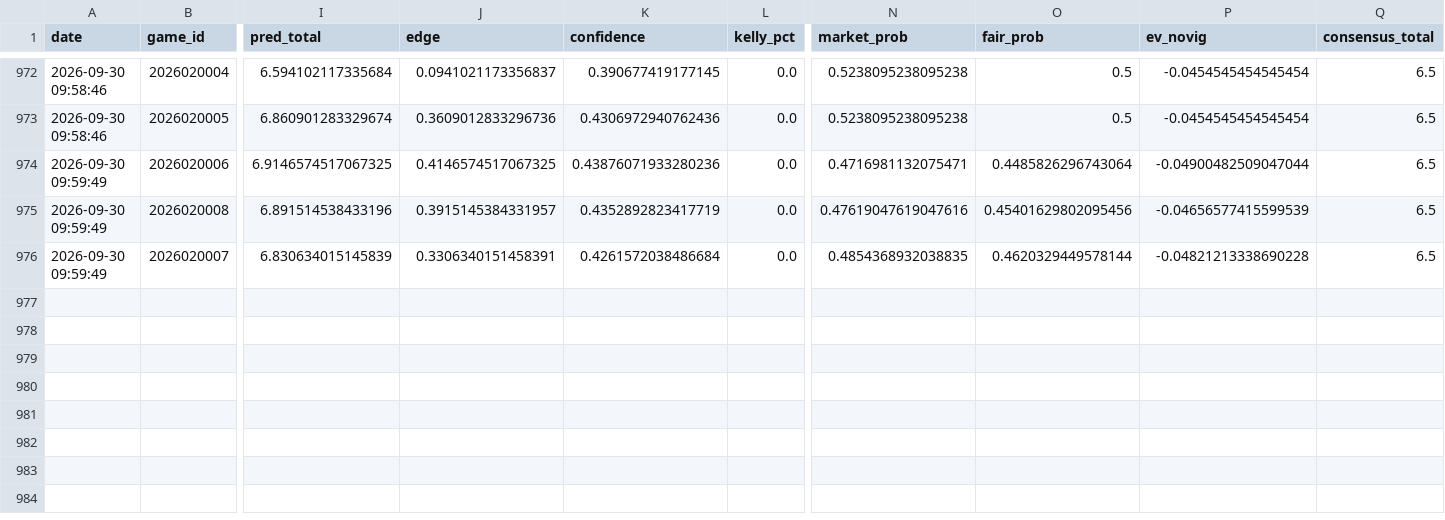
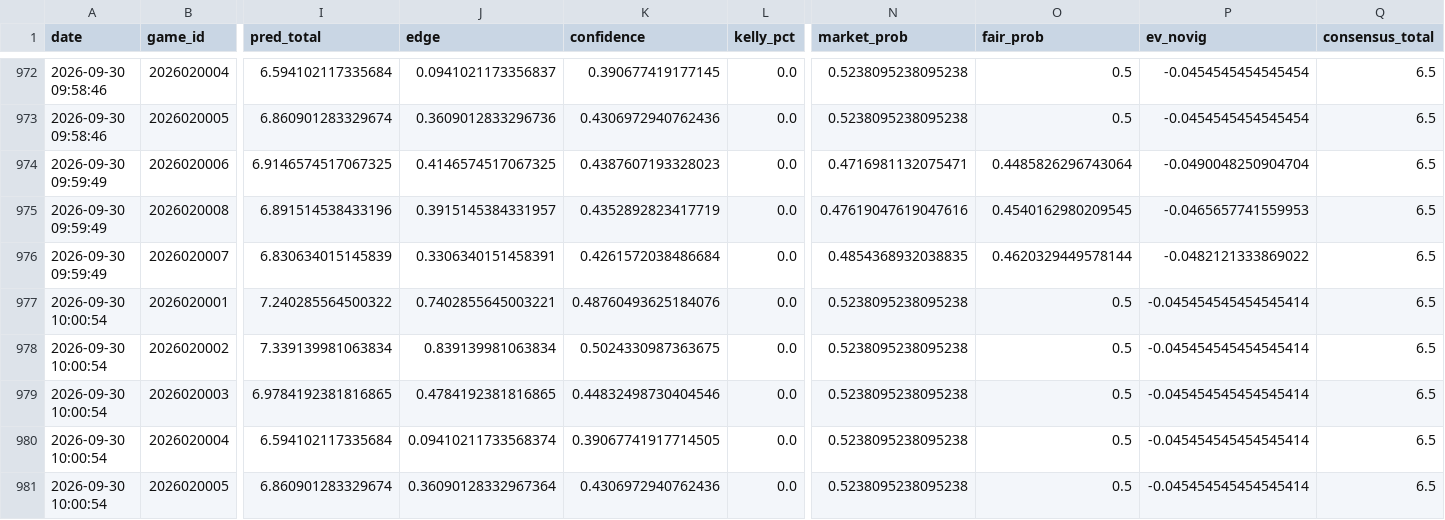
Before and after one commit to kirbypuckett031460-web/nhl, a CSV file: bets_log.csv, drawn as a sheet; only a part is shown, gaps mark what is left out; rows hold the shown columns only; the diff names each change by its address in the sheet, - before the commit and + after, or states it on an @@ line.

```diff
--- a/bets_log.csv
+++ b/bets_log.csv
-K974 (confidence): 0.43876071933280236
+K974 (confidence): 0.4387607193328023
-P974 (ev_novig): -0.04900482509047044
+P974 (ev_novig): -0.0490048250904704
-O975 (fair_prob): 0.45401629802095456
+O975 (fair_prob): 0.4540162980209545
-P975 (ev_novig): -0.04656577415599539
+P975 (ev_novig): -0.0465657741559953
-P976 (ev_novig): -0.04821213338690228
+P976 (ev_novig): -0.0482121333869022
+row 977: 2026-09-30 10:00:54 | 2026020001 | 7.240285564500322 | 0.7402855645003221 | 0.48760493625184076 | 0.0 | 0.5238095238095238 | 0.5 | -0.045454545454545414 | 6.5
+row 978: 2026-09-30 10:00:54 | 2026020002 | 7.339139981063834 | 0.839139981063834 | 0.5024330987363675 | 0.0 | 0.5238095238095238 | 0.5 | -0.045454545454545414 | 6.5
+row 979: 2026-09-30 10:00:54 | 2026020003 | 6.9784192381816865 | 0.4784192381816865 | 0.44832498730404546 | 0.0 | 0.5238095238095238 | 0.5 | -0.045454545454545414 | 6.5
+row 980: 2026-09-30 10:00:54 | 2026020004 | 6.594102117335684 | 0.09410211733568374 | 0.39067741917714505 | 0.0 | 0.5238095238095238 | 0.5 | -0.045454545454545414 | 6.5
+row 981: 2026-09-30 10:00:54 | 2026020005 | 6.860901283329674 | 0.36090128332967364 | 0.4306972940762436 | 0.0 | 0.5238095238095238 | 0.5 | -0.045454545454545414 | 6.5
```
Also changed, not shown: 2 other files.
